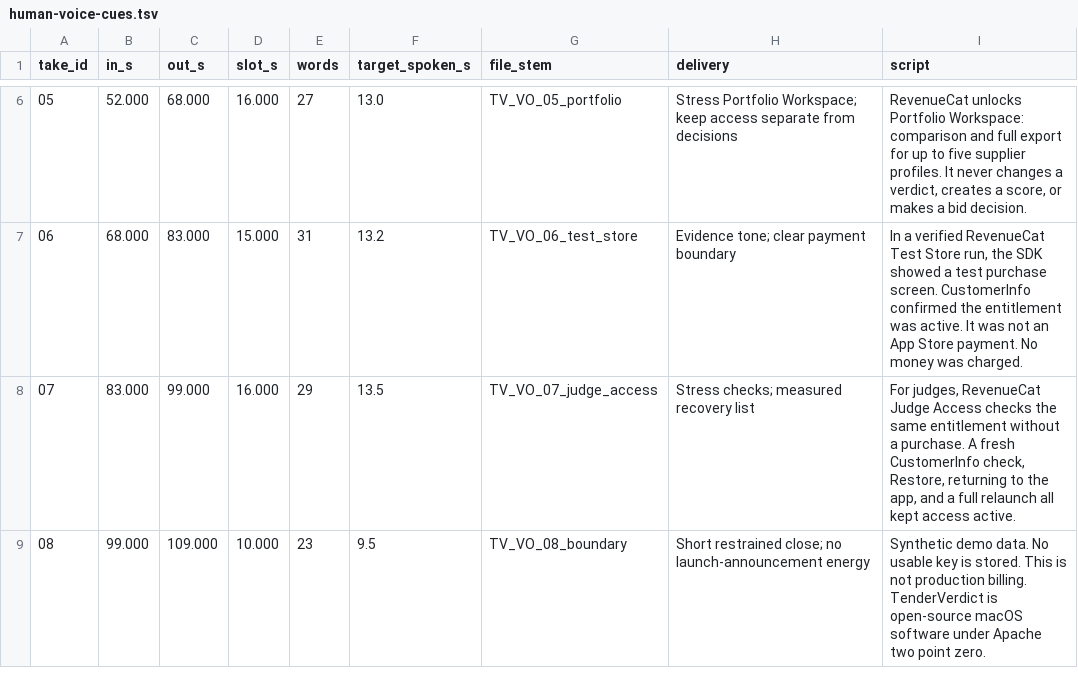
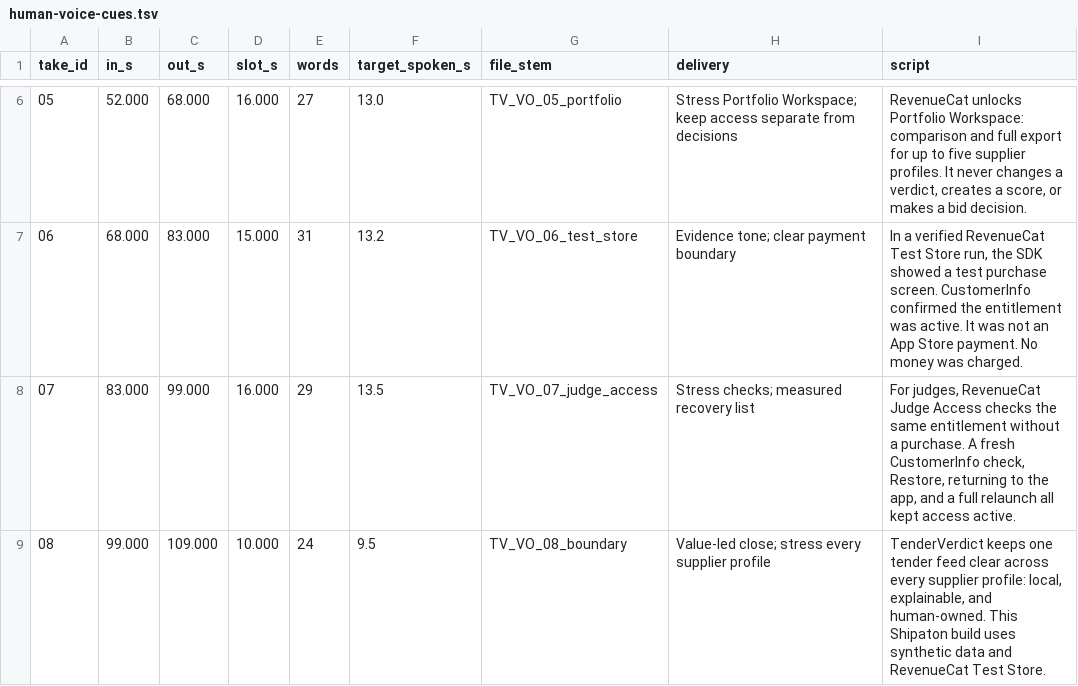
Before and after one commit to demidgost-sys/tenderverdict, a TSV file: submission/video/human-voice-cues.tsv, drawn as a sheet; only a part is shown, gaps mark what is left out.

Commit message:
docs(shipaton): sharpen submission presentation

```diff
--- a/submission/video/human-voice-cues.tsv
+++ b/submission/video/human-voice-cues.tsv
@@ -8,2 +8,2 @@ take_id	in_s	out_s	slot_s	words	target_spoken_s	file_stem	delivery	script
 07	83.000	99.000	16.000	29	13.5	TV_VO_07_judge_access	Stress checks; measured recovery list	For judges, RevenueCat Judge Access checks the same entitlement without a purchase. A fresh CustomerInfo check, Restore, returning to the app, and a full relaunch all kept access active.
-08	99.000	109.000	10.000	23	9.5	TV_VO_08_boundary	Short restrained close; no launch-announcement energy	Synthetic demo data. No usable key is stored. This is not production billing. TenderVerdict is open-source macOS software under Apache two point zero.
+08	99.000	109.000	10.000	24	9.5	TV_VO_08_boundary	Value-led close; stress every supplier profile	TenderVerdict keeps one tender feed clear across every supplier profile: local, explainable, and human-owned. This Shipaton build uses synthetic data and RevenueCat Test Store.
```
Also changed, not shown: 20 other files.
